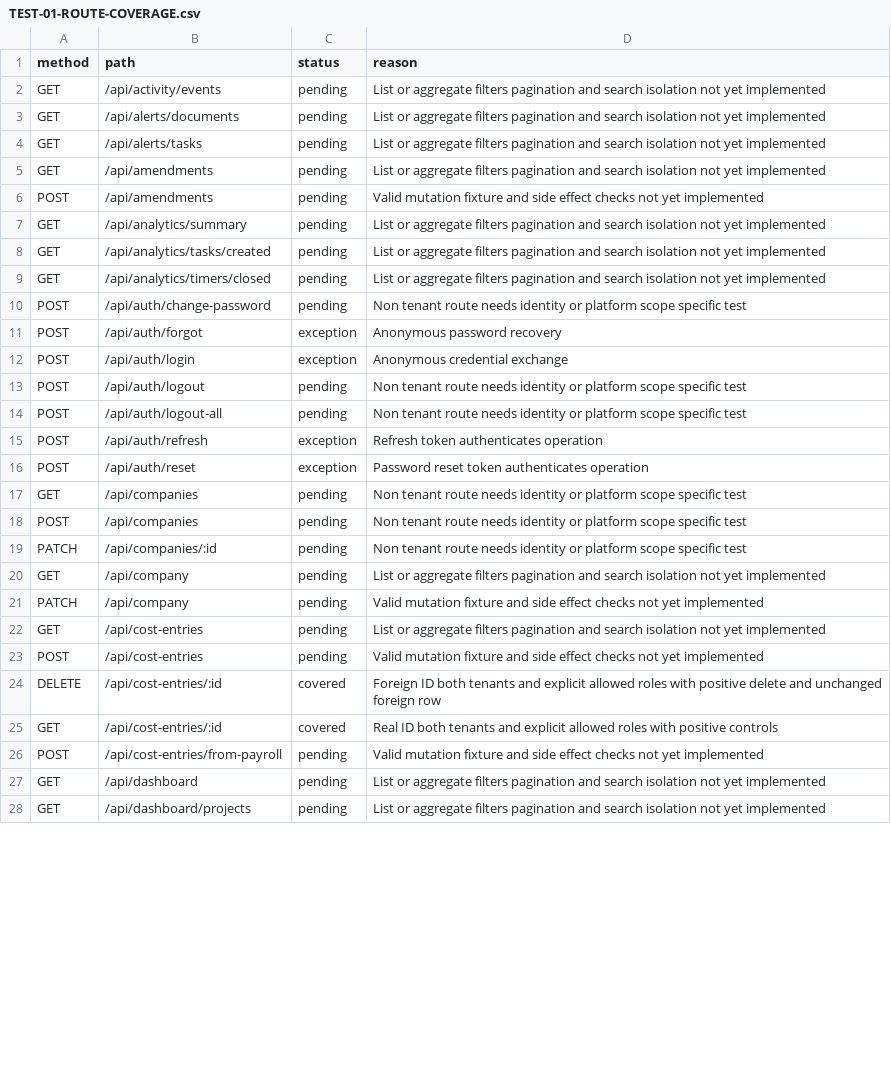
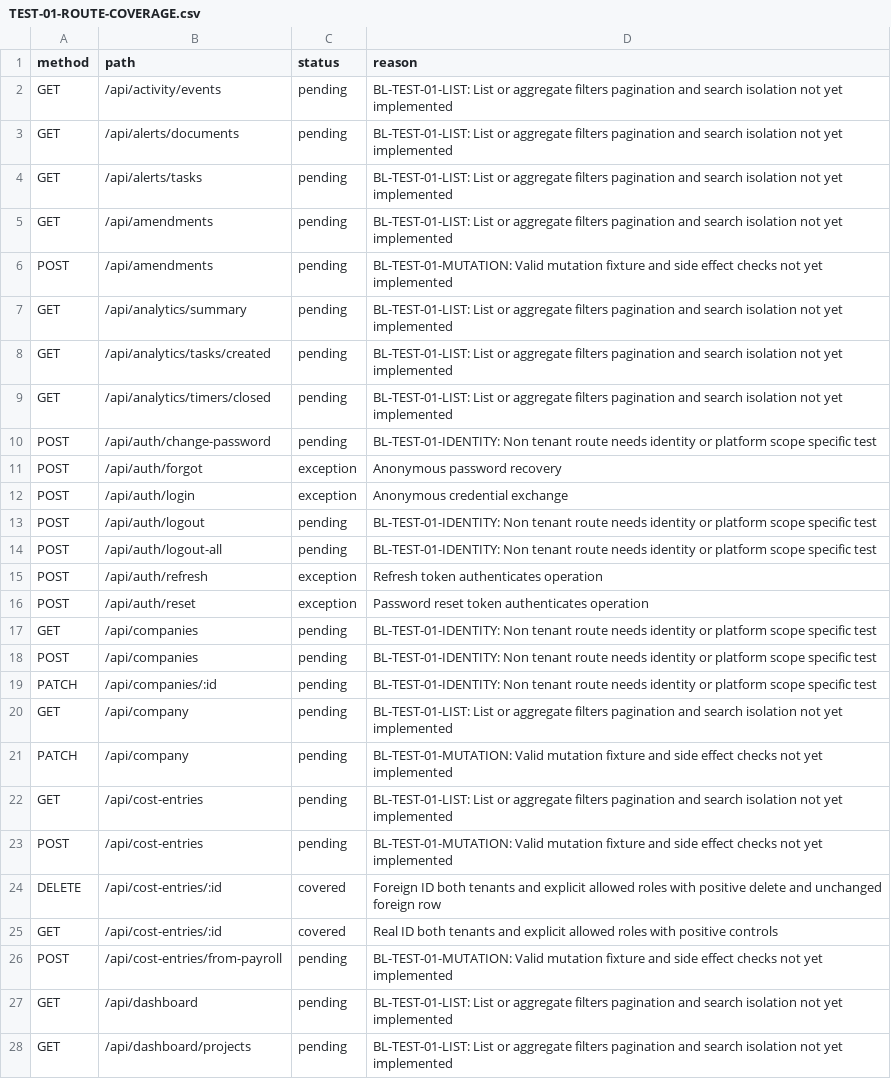
Before and after one commit to mudzy992/gradix, a CSV file: AUDIT/TEST-01-ROUTE-COVERAGE.csv, drawn as a sheet; only a part is shown; the diff covers the shown part only.

Commit message:
test: discover tenant resource IDs from route inventory
Co-authored-by: arena-agent <297053741+arena-agent@users.noreply.github.com>

```diff
--- a/AUDIT/TEST-01-ROUTE-COVERAGE.csv
+++ b/AUDIT/TEST-01-ROUTE-COVERAGE.csv
@@ -1,28 +1,28 @@
 method,path,status,reason
-GET,/api/activity/events,pending,List or aggregate filters pagination and search isolation not yet implemented
-GET,/api/alerts/documents,pending,List or aggregate filters pagination and search isolation not yet implemented
-GET,/api/alerts/tasks,pending,List or aggregate filters pagination and search isolation not yet implemented
-GET,/api/amendments,pending,List or aggregate filters pagination and search isolation not yet implemented
-POST,/api/amendments,pending,Valid mutation fixture and side effect checks not yet implemented
-GET,/api/analytics/summary,pending,List or aggregate filters pagination and search isolation not yet implemented
-GET,/api/analytics/tasks/created,pending,List or aggregate filters pagination and search isolation not yet implemented
-GET,/api/analytics/timers/closed,pending,List or aggregate filters pagination and search isolation not yet implemented
-POST,/api/auth/change-password,pending,Non tenant route needs identity or platform scope specific test
+GET,/api/activity/events,pending,BL-TEST-01-LIST: List or aggregate filters pagination and search isolation not yet implemented
+GET,/api/alerts/documents,pending,BL-TEST-01-LIST: List or aggregate filters pagination and search isolation not yet implemented
+GET,/api/alerts/tasks,pending,BL-TEST-01-LIST: List or aggregate filters pagination and search isolation not yet implemented
+GET,/api/amendments,pending,BL-TEST-01-LIST: List or aggregate filters pagination and search isolation not yet implemented
+POST,/api/amendments,pending,BL-TEST-01-MUTATION: Valid mutation fixture and side effect checks not yet implemented
+GET,/api/analytics/summary,pending,BL-TEST-01-LIST: List or aggregate filters pagination and search isolation not yet implemented
+GET,/api/analytics/tasks/created,pending,BL-TEST-01-LIST: List or aggregate filters pagination and search isolation not yet implemented
+GET,/api/analytics/timers/closed,pending,BL-TEST-01-LIST: List or aggregate filters pagination and search isolation not yet implemented
+POST,/api/auth/change-password,pending,BL-TEST-01-IDENTITY: Non tenant route needs identity or platform scope specific test
 POST,/api/auth/forgot,exception,Anonymous password recovery
 POST,/api/auth/login,exception,Anonymous credential exchange
-POST,/api/auth/logout,pending,Non tenant route needs identity or platform scope specific test
-POST,/api/auth/logout-all,pending,Non tenant route needs identity or platform scope specific test
+POST,/api/auth/logout,pending,BL-TEST-01-IDENTITY: Non tenant route needs identity or platform scope specific test
+POST,/api/auth/logout-all,pending,BL-TEST-01-IDENTITY: Non tenant route needs identity or platform scope specific test
 POST,/api/auth/refresh,exception,Refresh token authenticates operation
 POST,/api/auth/reset,exception,Password reset token authenticates operation
-GET,/api/companies,pending,Non tenant route needs identity or platform scope specific test
-POST,/api/companies,pending,Non tenant route needs identity or platform scope specific test
-PATCH,/api/companies/:id,pending,Non tenant route needs identity or platform scope specific test
-GET,/api/company,pending,List or aggregate filters pagination and search isolation not yet implemented
-PATCH,/api/company,pending,Valid mutation fixture and side effect checks not yet implemented
-GET,/api/cost-entries,pending,List or aggregate filters pagination and search isolation not yet implemented
-POST,/api/cost-entries,pending,Valid mutation fixture and side effect checks not yet implemented
+GET,/api/companies,pending,BL-TEST-01-IDENTITY: Non tenant route needs identity or platform scope specific test
+POST,/api/companies,pending,BL-TEST-01-IDENTITY: Non tenant route needs identity or platform scope specific test
+PATCH,/api/companies/:id,pending,BL-TEST-01-IDENTITY: Non tenant route needs identity or platform scope specific test
+GET,/api/company,pending,BL-TEST-01-LIST: List or aggregate filters pagination and search isolation not yet implemented
+PATCH,/api/company,pending,BL-TEST-01-MUTATION: Valid mutation fixture and side effect checks not yet implemented
+GET,/api/cost-entries,pending,BL-TEST-01-LIST: List or aggregate filters pagination and search isolation not yet implemented
+POST,/api/cost-entries,pending,BL-TEST-01-MUTATION: Valid mutation fixture and side effect checks not yet implemented
 DELETE,/api/cost-entries/:id,covered,Foreign ID both tenants and explicit allowed roles with positive delete and unchanged foreign row
 GET,/api/cost-entries/:id,covered,Real ID both tenants and explicit allowed roles with positive controls
-POST,/api/cost-entries/from-payroll,pending,Valid mutation fixture and side effect checks not yet implemented
-GET,/api/dashboard,pending,List or aggregate filters pagination and search isolation not yet implemented
-GET,/api/dashboard/projects,pending,List or aggregate filters pagination and search isolation not yet implemented
+POST,/api/cost-entries/from-payroll,pending,BL-TEST-01-MUTATION: Valid mutation fixture and side effect checks not yet implemented
+GET,/api/dashboard,pending,BL-TEST-01-LIST: List or aggregate filters pagination and search isolation not yet implemented
+GET,/api/dashboard/projects,pending,BL-TEST-01-LIST: List or aggregate filters pagination and search isolation not yet implemented
```
Also changed, not shown: 127 edited cells elsewhere in this file, AUDIT/COVERAGE_MATRIX.csv, 10 other files.
